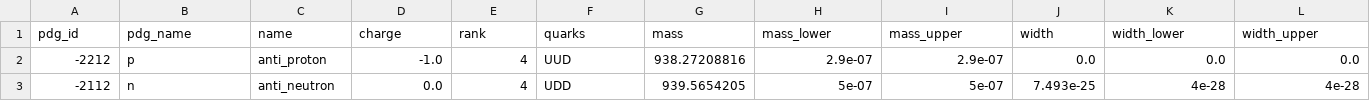
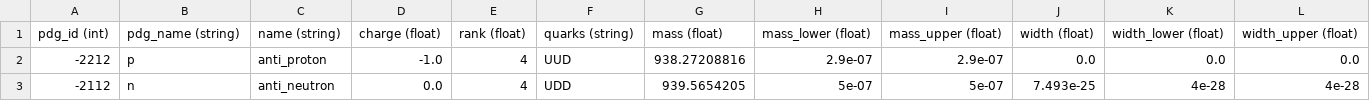
Before and after one commit to fleschutz/libSI, a CSV file: datasets/physics_particles.csv, drawn as a sheet; only a part is shown.

Commit message:
Added physics_particles.h

```diff
--- a/datasets/physics_particles.csv
+++ b/datasets/physics_particles.csv
@@ -1,2 +1,2 @@
-pdg_id,pdg_name,name,charge,rank,quarks,mass,mass_lower,mass_upper,width,width_lower,width_upper
+pdg_id (int),pdg_name (string),name (string),charge (float),rank (float),quarks (string),mass (float),mass_lower (float),mass_upper (float),width (float),width_lower (float),width_upper (float)
 -2212,p,anti_proton,-1.0,4,UUD,938.27208816,2.9e-07,2.9e-07,0.0,0.0,0.0
```
Also changed, not shown: 2 other files.
